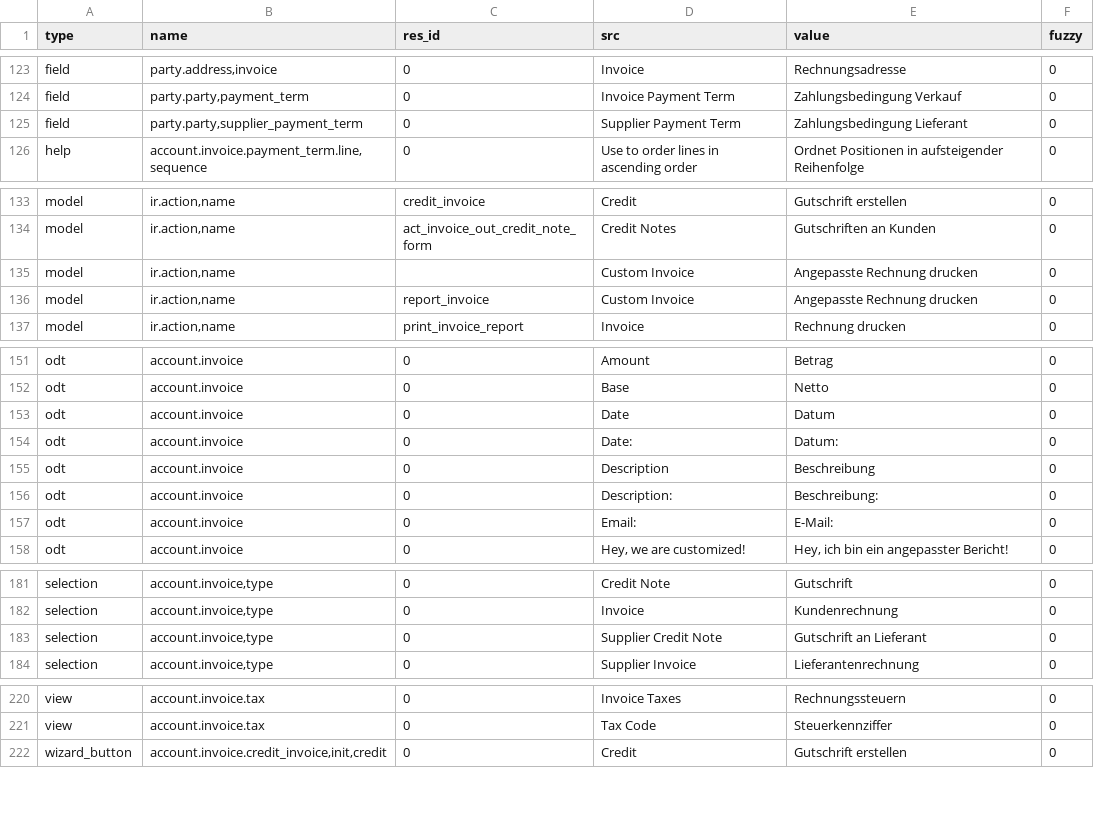
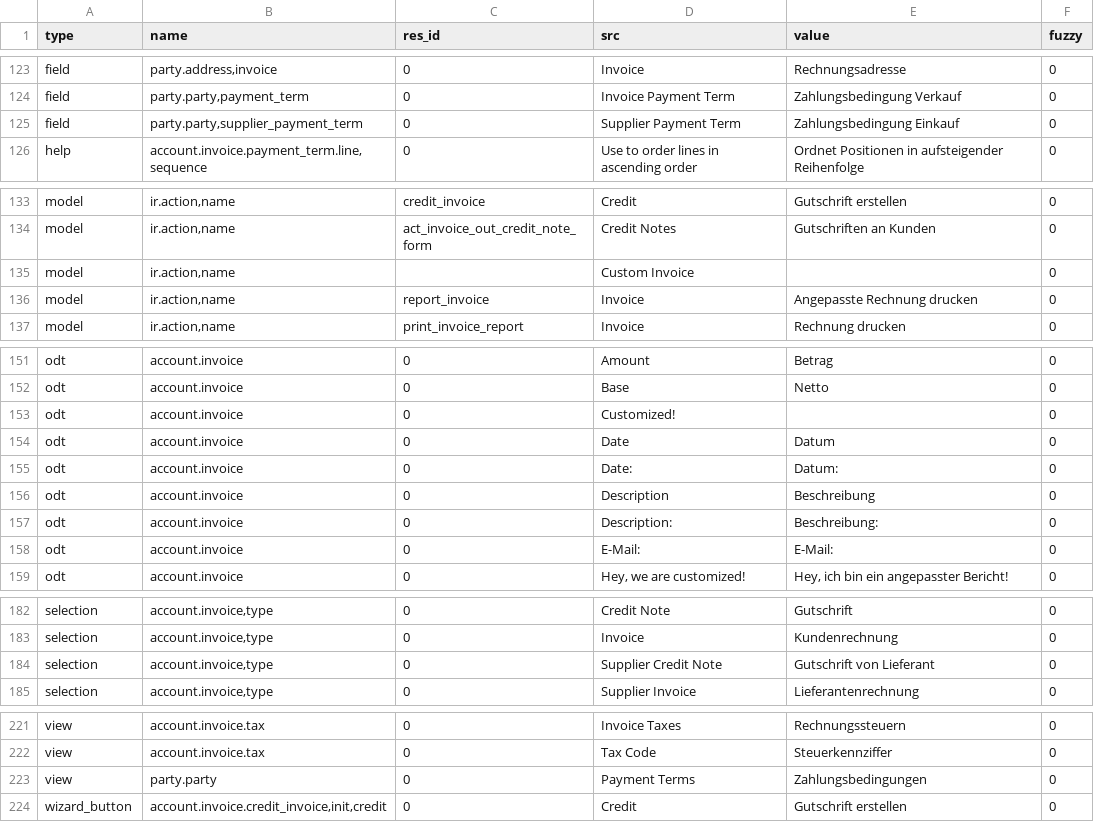
Before and after one commit to h4ck3rm1k3/account_invoice, a CSV file: de_DE.csv, drawn as a sheet; only a part is shown, gaps mark what is left out.

Commit message:
updated translation for de_DE

```diff
--- a/de_DE.csv
+++ b/de_DE.csv
@@ -133,3 +133,3 @@ field,"party.address,invoice",0,Invoice,Rechnungsadresse,0
 field,"party.party,payment_term",0,Invoice Payment Term,Zahlungsbedingung Verkauf,0
-field,"party.party,supplier_payment_term",0,Supplier Payment Term,Zahlungsbedingung Lieferant,0
+field,"party.party,supplier_payment_term",0,Supplier Payment Term,Zahlungsbedingung Einkauf,0
 help,"account.invoice.payment_term.line,sequence",0,Use to order lines in ascending order,Ordnet Positionen in aufsteigender Reihenfolge,0
@@ -143,4 +143,4 @@ model,"ir.action,name",credit_invoice,Credit,Gutschrift erstellen,0
 model,"ir.action,name",act_invoice_out_credit_note_form,Credit Notes,Gutschriften an Kunden,0
-model,"ir.action,name",,Custom Invoice,Angepasste Rechnung drucken,0
-model,"ir.action,name",report_invoice,Custom Invoice,Angepasste Rechnung drucken,0
+model,"ir.action,name",,Custom Invoice,,0
+model,"ir.action,name",report_invoice,Invoice,Angepasste Rechnung drucken,0
 model,"ir.action,name",print_invoice_report,Invoice,Rechnung drucken,0
@@ -161,2 +161,3 @@ odt,account.invoice,0,Amount,Betrag,0
 odt,account.invoice,0,Base,Netto,0
+odt,account.invoice,0,Customized!,,0
 odt,account.invoice,0,Date,Datum,0
@@ -165,3 +166,3 @@ odt,account.invoice,0,Description,Beschreibung,0
 odt,account.invoice,0,Description:,Beschreibung:,0
-odt,account.invoice,0,Email:,E-Mail:,0
+odt,account.invoice,0,E-Mail:,E-Mail:,0
 odt,account.invoice,0,"Hey, we are customized!","Hey, ich bin ein angepasster Bericht!",0
@@ -191,3 +192,3 @@ selection,"account.invoice,type",0,Credit Note,Gutschrift,0
 selection,"account.invoice,type",0,Invoice,Kundenrechnung,0
-selection,"account.invoice,type",0,Supplier Credit Note,Gutschrift an Lieferant,0
+selection,"account.invoice,type",0,Supplier Credit Note,Gutschrift von Lieferant,0
 selection,"account.invoice,type",0,Supplier Invoice,Lieferantenrechnung,0
@@ -230,2 +231,3 @@ view,account.invoice.tax,0,Invoice Taxes,Rechnungssteuern,0
 view,account.invoice.tax,0,Tax Code,Steuerkennziffer,0
+view,party.party,0,Payment Terms,Zahlungsbedingungen,0
 wizard_button,"account.invoice.credit_invoice,init,credit",0,Credit,Gutschrift erstellen,0
```
